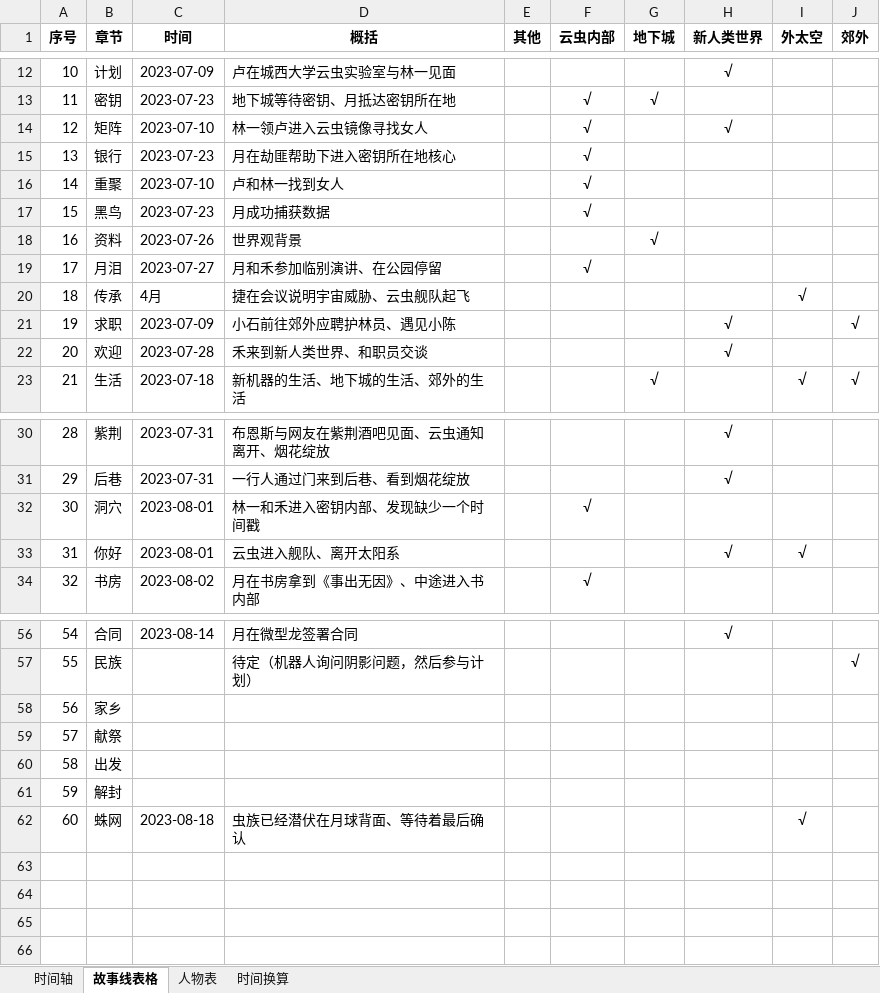
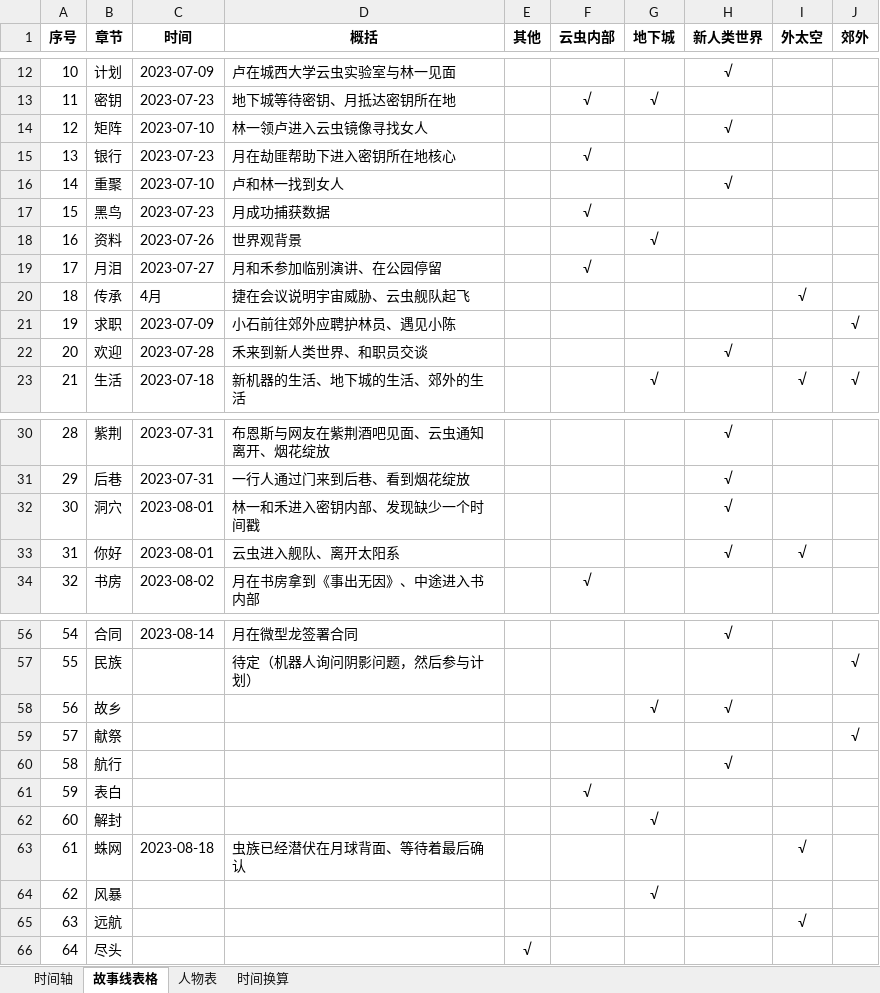
Before and after one commit to CaliFall/Causeless, an Excel workbook: 事出无因-表格.xlsx, sheet 故事线表格, drawn as a sheet; only a part is shown, gaps mark what is left out; values as stored, in another font and other column widths than the file's, no borders; table styles not drawn; removed rows and columns are numbered as before the commit, all else as after; the diff names each change by its address in the sheet, - before the commit and + after, or states it on an @@ line.

Commit message:
[update] 更新表格

```diff
--- a/事出无因-表格.xlsx (sheet 故事线表格)
+++ b/事出无因-表格.xlsx (sheet 故事线表格)
-F14 (云虫内部): √
+F14 (云虫内部): (empty)
-F16 (云虫内部): √
+F16 (云虫内部): (empty)
-H16 (新人类世界): (empty)
+H16 (新人类世界): √
-H21 (新人类世界): √
+H21 (新人类世界): (empty)
-F32 (云虫内部): √
+F32 (云虫内部): (empty)
-H32 (新人类世界): (empty)
+H32 (新人类世界): √
-row 58: 56 | 家乡
+row 58: 56 | 故乡 |  |  |  |  | √ | √
-J59 (郊外): (empty)
+J59 (郊外): √
-row 60: 58 | 出发
+row 60: 58 | 航行 |  |  |  |  |  | √
+row 61: 59 | 表白 |  |  |  | √
@@ column A (序号) renumbered between rows 62 and 63 @@
-G62 (地下城): (empty)
+G62 (地下城): √
+row 64: 62 | 风暴 |  |  |  |  | √
+row 65: 63 | 远航 |  |  |  |  |  |  | √
+row 66: 64 | 尽头 |  |  | √
```
Also changed, not shown: sheet 人物表.
